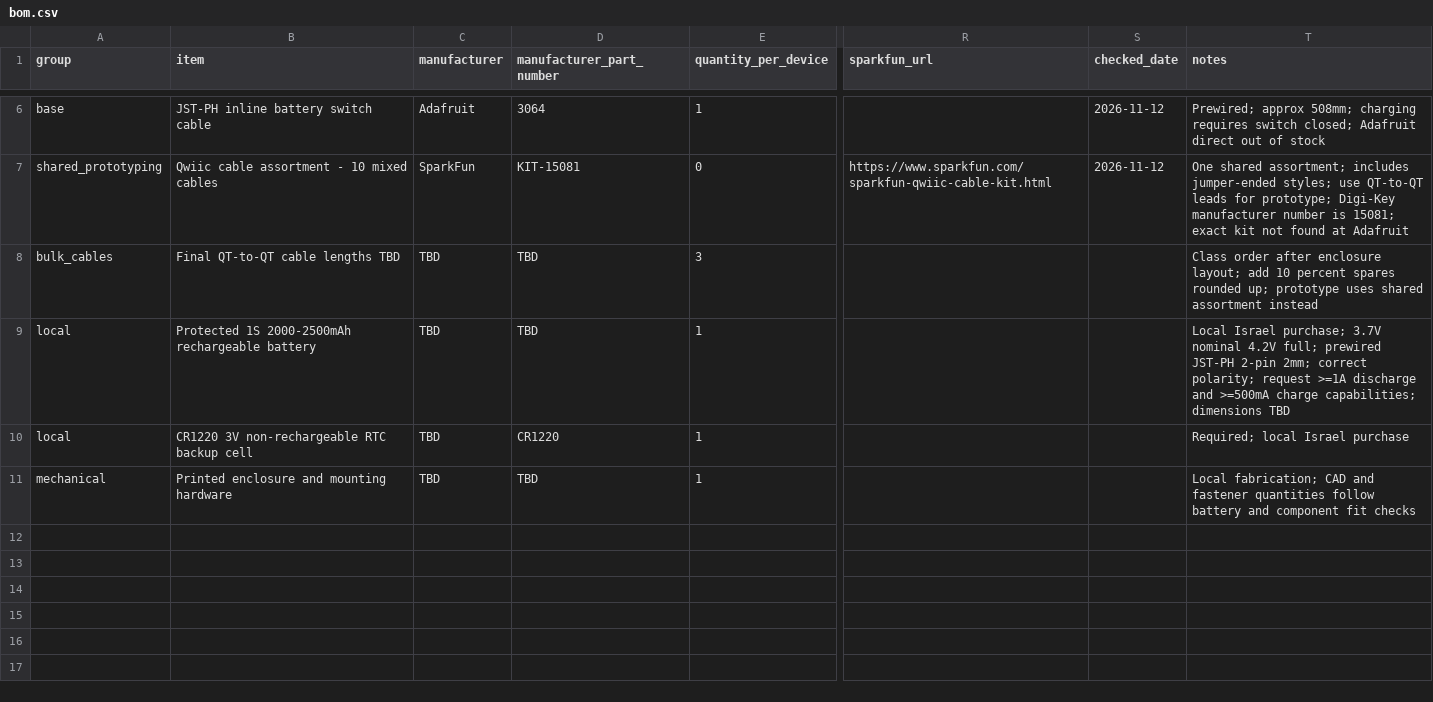
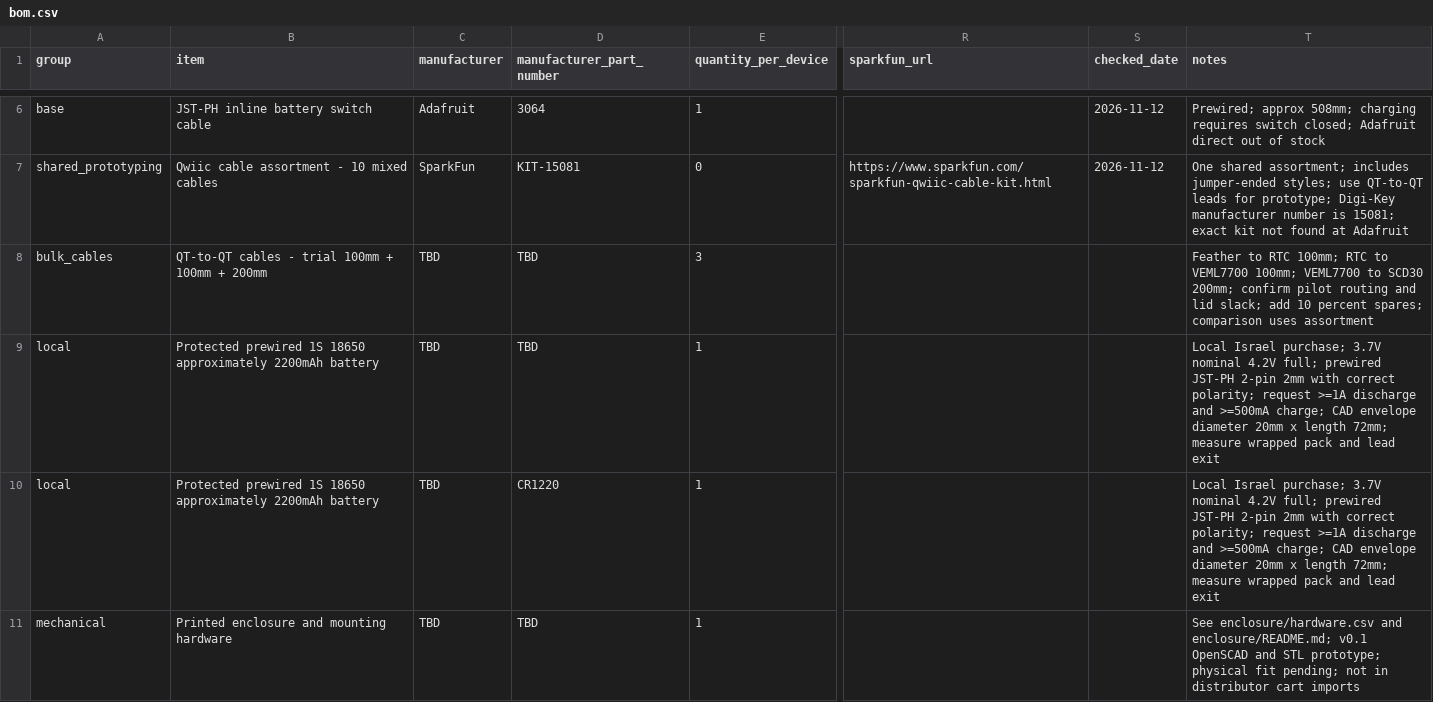
Before and after one commit to erezfeuer/sensor-workshop, a CSV file: hardware/bom.csv, drawn as a sheet; only a part is shown, gaps mark what is left out; the diff names each change by its address in the sheet, - before the commit and + after, or states it on an @@ line.

Commit message:
Add OpenSCAD enclosure prototype and offline interactive 3D viewer

```diff
--- a/hardware/bom.csv
+++ b/hardware/bom.csv
-B8 (item): Final QT-to-QT cable lengths TBD
+B8 (item): QT-to-QT cables - trial 100mm + 100mm + 200mm
-T8 (notes): Class order after enclosure layout; add 10 percent spares rounded up; prototype uses shared assortment instead
+T8 (notes): Feather to RTC 100mm; RTC to VEML7700 100mm; VEML7700 to SCD30 200mm; confirm pilot routing and lid slack; add 10 percent spares; comparison uses assortment
-B9 (item): Protected 1S 2000-2500mAh rechargeable battery
+B9 (item): Protected prewired 1S 18650 approximately 2200mAh battery
-T9 (notes): …JST-PH 2-pin 2mm; correct polarity; request >=1A discharge and >=500mA charge capabilities; dimensions TBD
+T9 (notes): …JST-PH 2-pin 2mm with correct polarity; request >=1A discharge and >=500mA charge; CAD envelope diameter 20mm x length 72mm; measure wrapped pack and lead exit
-B10 (item): CR1220 3V non-rechargeable RTC backup cell
+B10 (item): Protected prewired 1S 18650 approximately 2200mAh battery
-T10 (notes): Required; local Israel purchase
+T10 (notes): Local Israel purchase; 3.7V nominal 4.2V full; prewired JST-PH 2-pin 2mm with correct polarity; request >=1A discharge and >=500mA charge; CAD envelope diameter 20mm x length 72mm; measure wrapped pack and lead exit
-T11 (notes): Local fabrication; CAD and fastener quantities follow battery and component fit checks
+T11 (notes): See enclosure/hardware.csv and enclosure/README.md; v0.1 OpenSCAD and STL prototype; physical fit pending; not in distributor cart imports
```
Also changed, not shown: 57 other files.
